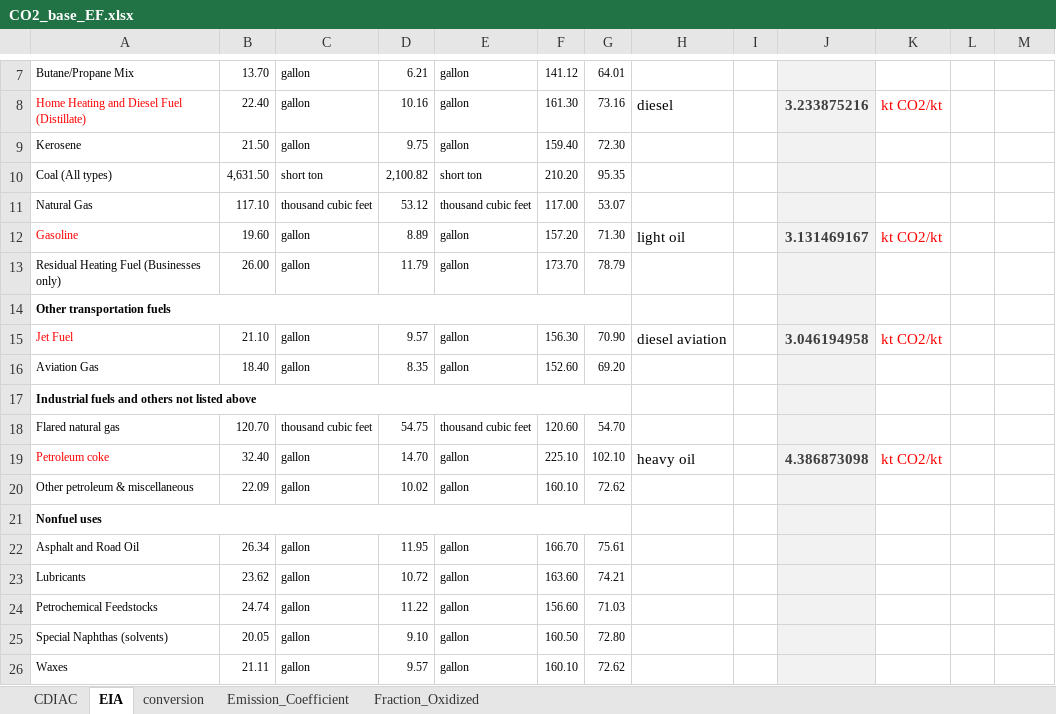
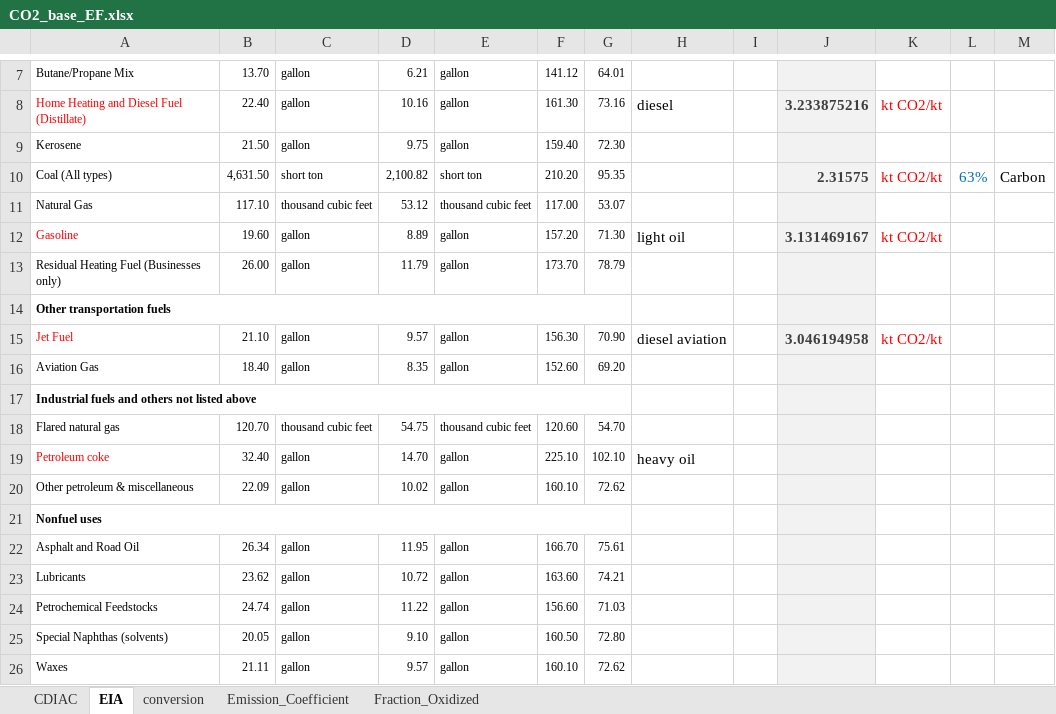
Before and after one commit to JGCRI/CEDS, an Excel workbook: input/default-emissions-data/CO2_base_EF.xlsx, sheet EIA, drawn as a sheet; only a part is shown, gaps mark what is left out; values as stored, in another font and other column widths than the file's, no borders; the diff names each change by its address in the sheet, - before the commit and + after, or states it on an @@ line.

```diff
--- a/input/default-emissions-data/CO2_base_EF.xlsx (sheet EIA)
+++ b/input/default-emissions-data/CO2_base_EF.xlsx (sheet EIA)
-J10: (empty)
+J10: 2.31575
-K10: (empty)
+K10: kt CO2/kt
-L10: (empty)
+L10: 63%
-M10: (empty)
+M10: Carbon
-J19: 4.386873098
+J19: (empty)
-K19: kt CO2/kt
+K19: (empty)
```
Also changed, not shown: sheet Emission_Coefficient, formulas that keep their value, input/activity/USGS_Commodity_Summaries_Cement_Production.xlsx, 5 other files.
